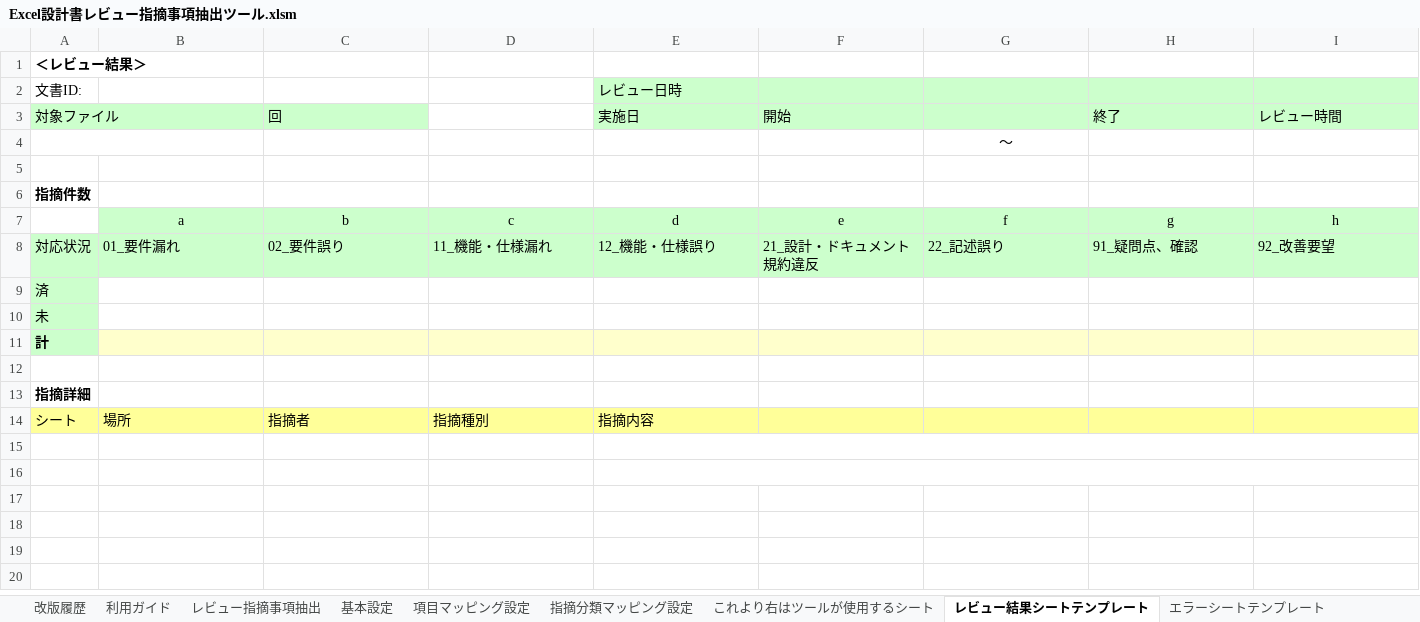
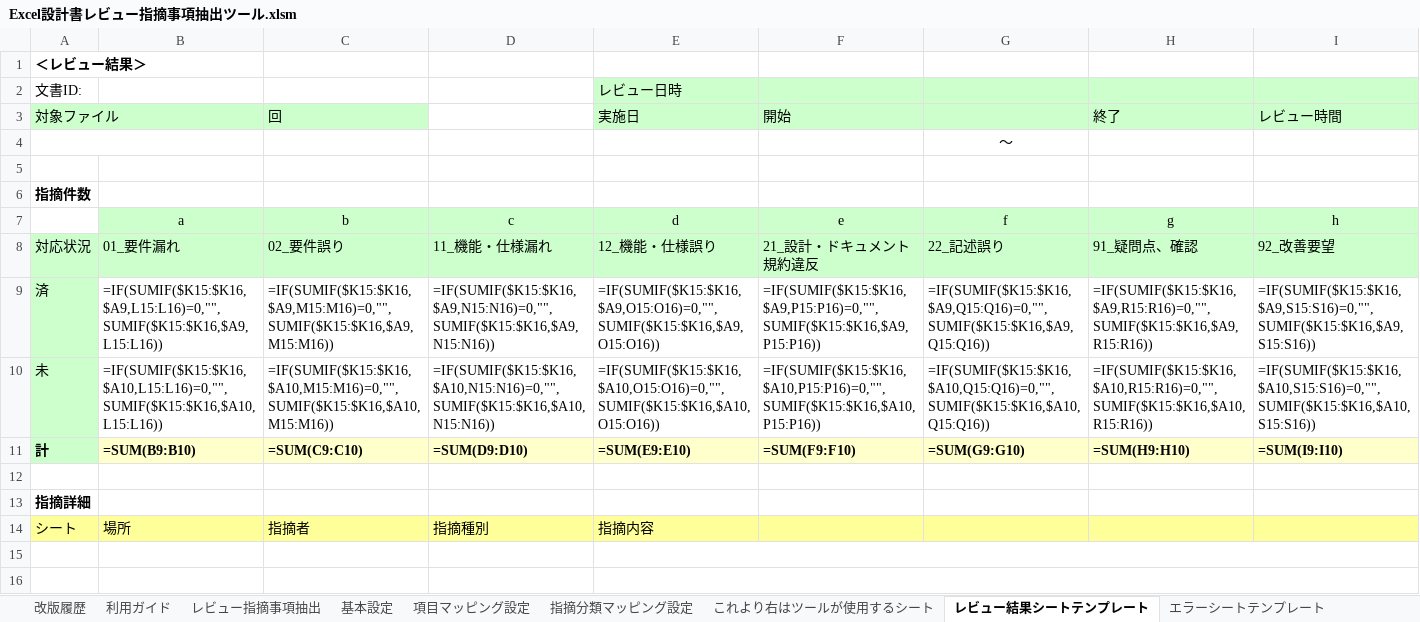
Before and after one commit to Fintan-contents/review-support-tool, an Excel workbook: doctool/Excel設計書レビュー指摘事項抽出ツール/Excel設計書レビュー指摘事項抽出ツール.xlsm, sheet レビュー結果シートテンプレート, drawn as a sheet; only a part is shown; values as stored, in another font and other column widths than the file's, no borders; formulas without a stored value are shown as written; conditional formats not drawn; removed rows and columns are numbered as before the commit, all else as after; rows hold the shown columns only; the diff names each change by its address in the sheet, - before the commit and + after, or states it on an @@ line.

```diff
--- a/doctool/Excel設計書レビュー指摘事項抽出ツール/Excel設計書レビュー指摘事項抽出ツール.xlsm (sheet レビュー結果シートテンプレート)
+++ b/doctool/Excel設計書レビュー指摘事項抽出ツール/Excel設計書レビュー指摘事項抽出ツール.xlsm (sheet レビュー結果シートテンプレート)
-B3 fill: #CCFFCC
+B3 fill: none
-row 9: 済
-row 10: 未
-row 11: 計
+row 9: 済 | =IF(SUMIF($K15:$K16,$A9,L15:L16)=0,"",SUMIF($K15:$K16,$A9,L15:L16)) | =IF(SUMIF($K15:$K16,$A9,M15:M16)=0,"",SUMIF($K15:$K16,$A9,M15:M16)) | =IF(SUMIF($K15:$K16,$A9,N15:N16)=0,"",SUMIF($K15:$K16,$A9,N15:N16)) | =IF(SUMIF($K15:$K16,$A9,O15:O16)=0,"",SUMIF($K15:$K16,$A9,O15:O16)) | =IF(SUMIF($K15:$K16,$A9,P15:P16)=0,"",SUMIF($K15:$K16,$A9,P15:P16)) | =IF(SUMIF($K15:$K16,$A9,Q15:Q16)=0,"",SUMIF($K15:$K16,$A9,Q15:Q16)) | =IF(SUMIF($K15:$K16,$A9,R15:R16)=0,"",SUMIF($K15:$K16,$A9,R15:R16)) | =IF(SUMIF($K15:$K16,$A9,S15:S16)=0,"",SUMIF($K15:$K16,$A9,S15:S16))
+row 10: 未 | =IF(SUMIF($K15:$K16,$A10,L15:L16)=0,"",SUMIF($K15:$K16,$A10,L15:L16)) | =IF(SUMIF($K15:$K16,$A10,M15:M16)=0,"",SUMIF($K15:$K16,$A10,M15:M16)) | =IF(SUMIF($K15:$K16,$A10,N15:N16)=0,"",SUMIF($K15:$K16,$A10,N15:N16)) | =IF(SUMIF($K15:$K16,$A10,O15:O16)=0,"",SUMIF($K15:$K16,$A10,O15:O16)) | =IF(SUMIF($K15:$K16,$A10,P15:P16)=0,"",SUMIF($K15:$K16,$A10,P15:P16)) | =IF(SUMIF($K15:$K16,$A10,Q15:Q16)=0,"",SUMIF($K15:$K16,$A10,Q15:Q16)) | =IF(SUMIF($K15:$K16,$A10,R15:R16)=0,"",SUMIF($K15:$K16,$A10,R15:R16)) | =IF(SUMIF($K15:$K16,$A10,S15:S16)=0,"",SUMIF($K15:$K16,$A10,S15:S16))
+row 11: 計 | =SUM(B9:B10) | =SUM(C9:C10) | =SUM(D9:D10) | =SUM(E9:E10) | =SUM(F9:F10) | =SUM(G9:G10) | =SUM(H9:H10) | =SUM(I9:I10)
-row 15: (empty)
-row 16: (empty)
+row 15: (empty)
+row 16: (empty)
```
Also changed, not shown: sheet 基本設定, charts or pictures.
